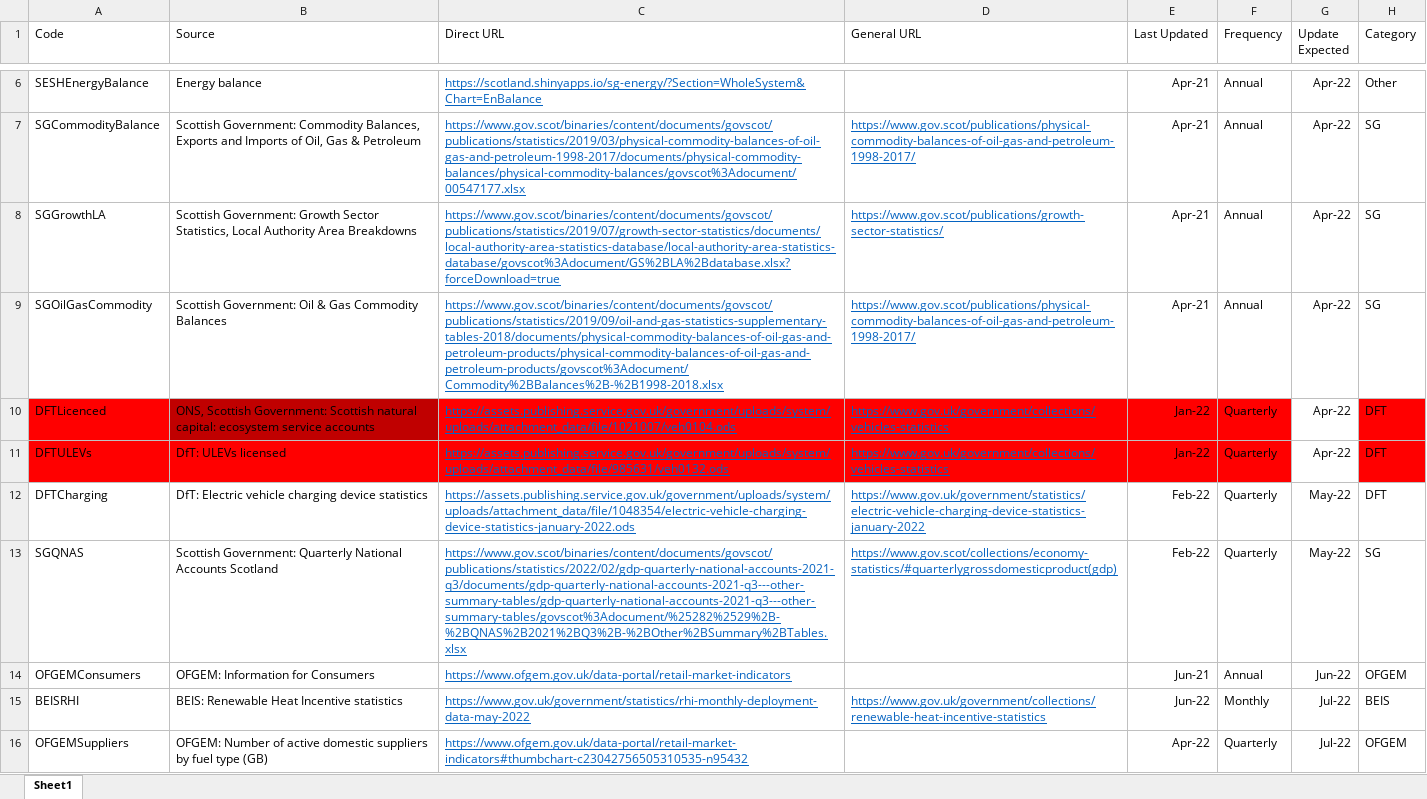
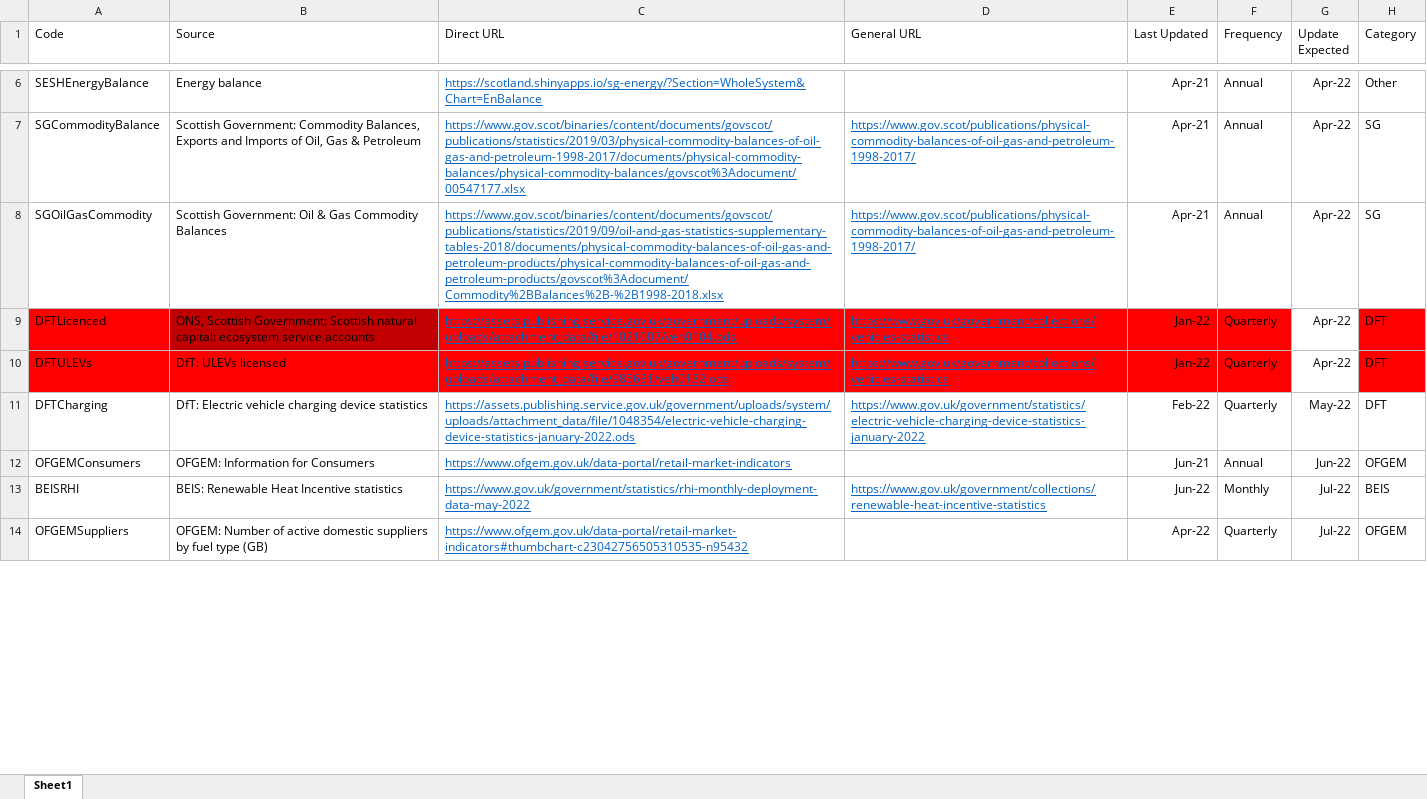
Before and after one commit to sallysemple/Scottish-Energy-Statistics-Hub, an Excel workbook: Structure/Sources.xlsx, sheet Sheet1, drawn as a sheet; only a part is shown, gaps mark what is left out; values as stored, in another font and other column widths than the file's, no borders; table styles not drawn; removed rows and columns are numbered as before the commit, all else as after; the diff covers the shown part only; the diff names each change by its address in the sheet, - before the commit and + after, or states it on an @@ line.

```diff
--- a/Structure/Sources.xlsx (sheet Sheet1)
+++ b/Structure/Sources.xlsx (sheet Sheet1)
-row 8: SGGrowthLA | Scottish Government: Growth Sector Statistics, Local Authority Area Breakdowns | https://www.gov.scot/binaries/content/documents/govscot/publications/statistics/2019/07/growth-sector-statistics/documents/local-authority-area-statistics-database/local-authority-area-statistics-database/govscot%3Adocument/GS%2BLA%2Bdatabase.xlsx?forceDownload=true | https://www.gov.scot/publications/growth-sector-statistics/ | Apr-21 | Annual | Apr-22 | SG
-row 13: SGQNAS | Scottish Government: Quarterly National Accounts Scotland | https://www.gov.scot/binaries/content/documents/govscot/publications/statistics/2022/02/gdp-quarterly-national-accounts-2021-q3/documents/gdp-quarterly-national-accounts-2021-q3---other-summary-tables/gdp-quarterly-national-accounts-2021-q3---other-summary-tables/govscot%3Adocument/%25282%2529%2B-%2BQNAS%2B2021%2BQ3%2B-%2BOther%2BSummary%2BTables.xlsx | https://www.gov.scot/collections/economy-statistics/#quarterlygrossdomesticproduct(gdp) | Feb-22 | Quarterly | May-22 | SG
```
Also changed, not shown: 3 added rows, 1 removed row and 6 edited cells elsewhere in this sheet, formulas that keep their value, 24 other files.
